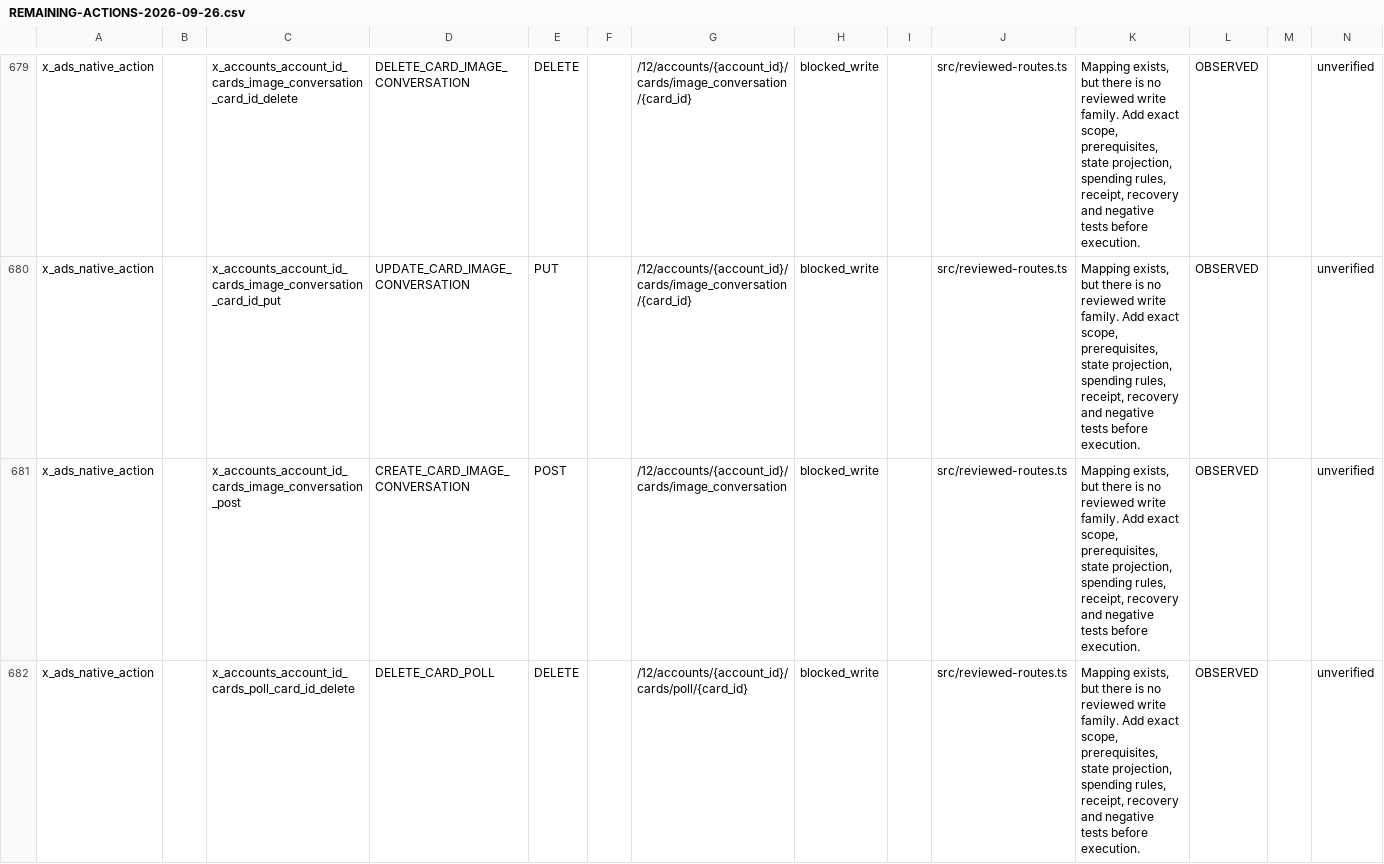
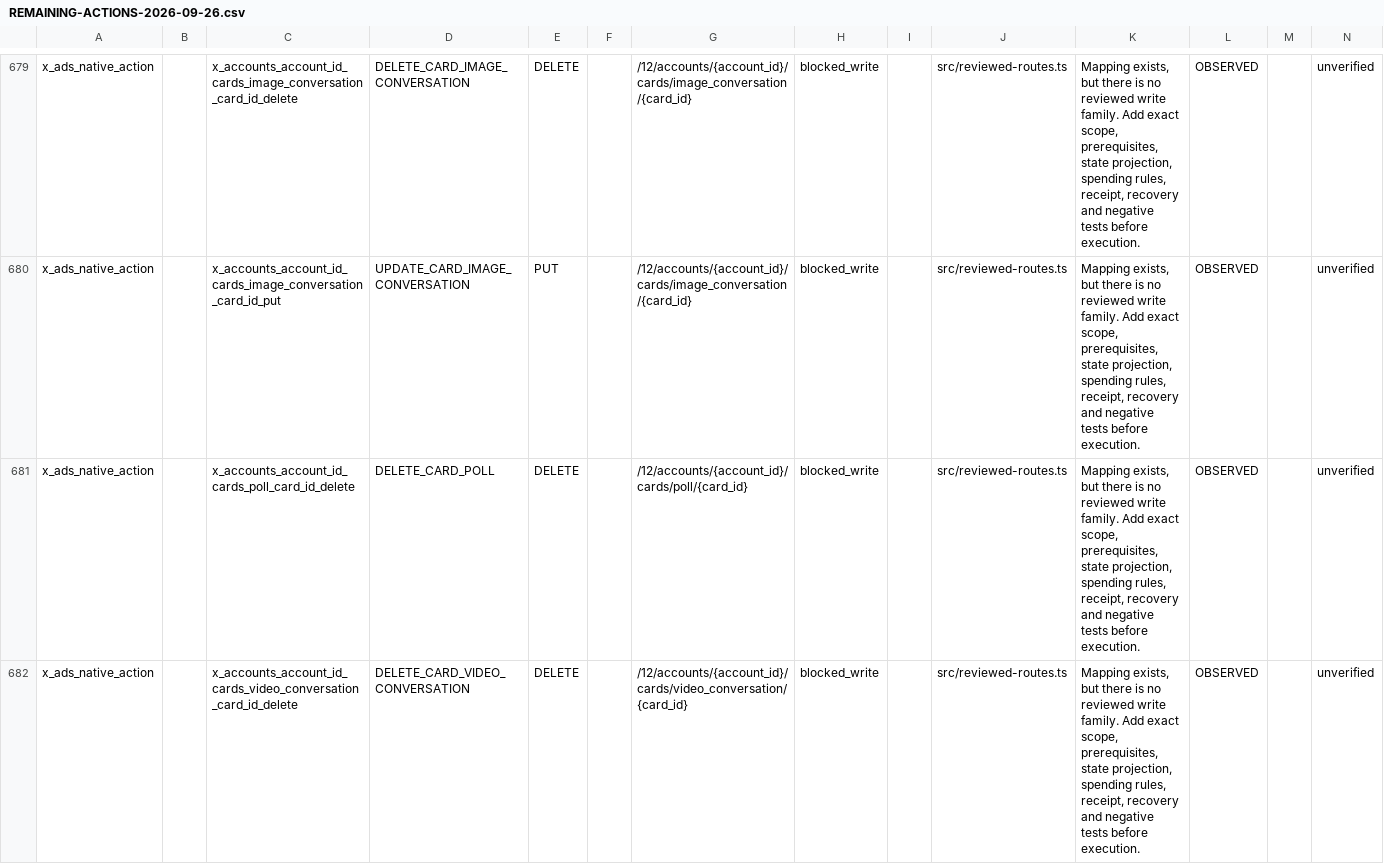
Before and after one commit to magdyezy1/CAMCP, a CSV file: docs/implementation/REMAINING-ACTIONS-2026-09-26.csv, drawn as a sheet; only a part is shown, gaps mark what is left out; the shorter side is filled out with more unchanged rows; the diff covers the shown part only; the diff names each change by its address in the sheet, - before the commit and + after, or states it on an @@ line.

```diff
--- a/docs/implementation/REMAINING-ACTIONS-2026-09-26.csv
+++ b/docs/implementation/REMAINING-ACTIONS-2026-09-26.csv
-row 681: x_ads_native_action |  | x_accounts_account_id_cards_image_conversation_post | CREATE_CARD_IMAGE_CONVERSATION | POST |  | /12/accounts/{account_id}/cards/image_conversation | blocked_write |  | src/reviewed-routes.ts | Mapping exists, but there is no reviewed write family. Add exact scope, prerequisites, state projection, spending rules, receipt, recovery and negative tests before execution. | OBSERVED |  | unverified
```
Also changed, not shown: 2 removed rows elsewhere in this file, 20 other files.
